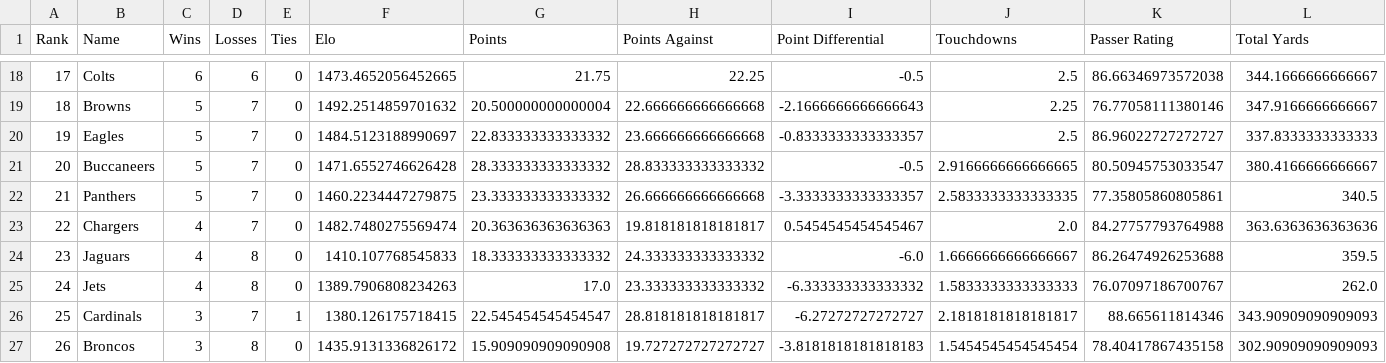
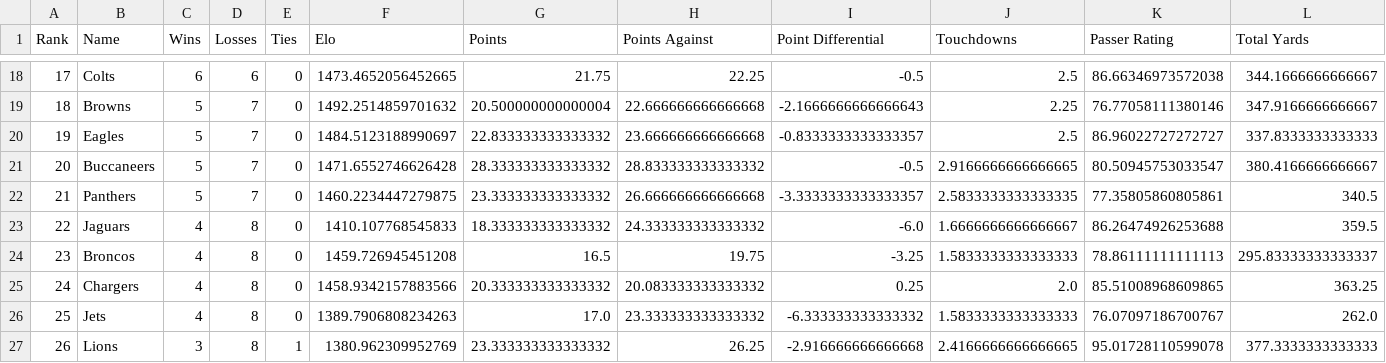
Before and after one commit to crzonca/NFL-Prediction, a CSV file: 2019Ratings/2019Standings.csv, drawn as a sheet; only a part is shown, gaps mark what is left out; the diff covers the shown part only.

```diff
--- a/2019Ratings/2019Standings.csv
+++ b/2019Ratings/2019Standings.csv
@@ -22,6 +22,6 @@ Rank,Name,Wins,Losses,Ties,Elo,Points,Points Against,Point Differential,Touchdow
 21,Panthers,5,7,0,1460.2234447279875,23.333333333333332,26.666666666666668,-3.3333333333333357,2.5833333333333335,77.35805860805861,340.5
-22,Chargers,4,7,0,1482.7480275569474,20.363636363636363,19.818181818181817,0.5454545454545467,2.0,84.27757793764988,363.6363636363636
-23,Jaguars,4,8,0,1410.107768545833,18.333333333333332,24.333333333333332,-6.0,1.6666666666666667,86.26474926253688,359.5
-24,Jets,4,8,0,1389.7906808234263,17.0,23.333333333333332,-6.333333333333332,1.5833333333333333,76.07097186700767,262.0
-25,Cardinals,3,7,1,1380.126175718415,22.545454545454547,28.818181818181817,-6.27272727272727,2.1818181818181817,88.665611814346,343.90909090909093
-26,Broncos,3,8,0,1435.9131336826172,15.909090909090908,19.727272727272727,-3.8181818181818183,1.5454545454545454,78.40417867435158,302.90909090909093
+22,Jaguars,4,8,0,1410.107768545833,18.333333333333332,24.333333333333332,-6.0,1.6666666666666667,86.26474926253688,359.5
+23,Broncos,4,8,0,1459.726945451208,16.5,19.75,-3.25,1.5833333333333333,78.86111111111113,295.83333333333337
+24,Chargers,4,8,0,1458.9342157883566,20.333333333333332,20.083333333333332,0.25,2.0,85.51008968609865,363.25
+25,Jets,4,8,0,1389.7906808234263,17.0,23.333333333333332,-6.333333333333332,1.5833333333333333,76.07097186700767,262.0
+26,Lions,3,8,1,1380.962309952769,23.333333333333332,26.25,-2.916666666666668,2.4166666666666665,95.01728110599078,377.3333333333333
```
Also changed, not shown: 1 added row, 1 removed row and 80 edited cells elsewhere in this file, 12 other files.
